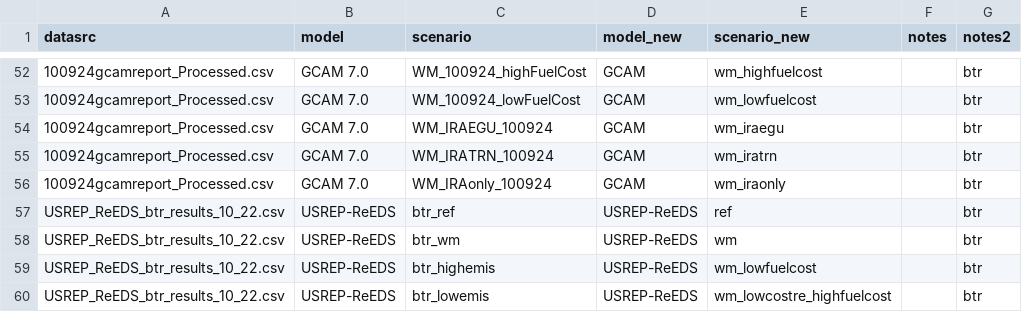
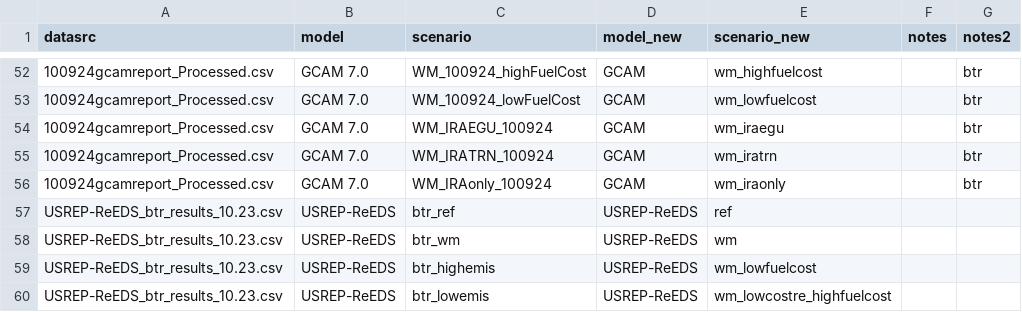
Before and after one commit to mobro-git/BTR, a CSV file: data-raw/crosswalk/crosswalk_model-runs.csv, drawn as a sheet; only a part is shown, gaps mark what is left out; the diff names each change by its address in the sheet, - before the commit and + after, or states it on an @@ line.

```diff
--- a/data-raw/crosswalk/crosswalk_model-runs.csv
+++ b/data-raw/crosswalk/crosswalk_model-runs.csv
-A57:A60 (datasrc): USREP_ReEDS_btr_results_10_22.csv
+A57:A60 (datasrc): USREP-ReEDS_btr_results_10.23.csv
-G57:G60 (notes2): btr
+G57:G60 (notes2): (empty)
```
Also changed, not shown: data-raw/crosswalk/crosswalk_model-runs-ADDITIONS.csv, 2 other files.
